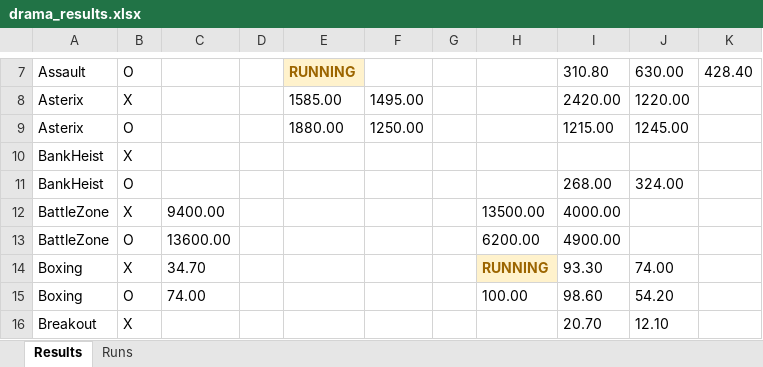
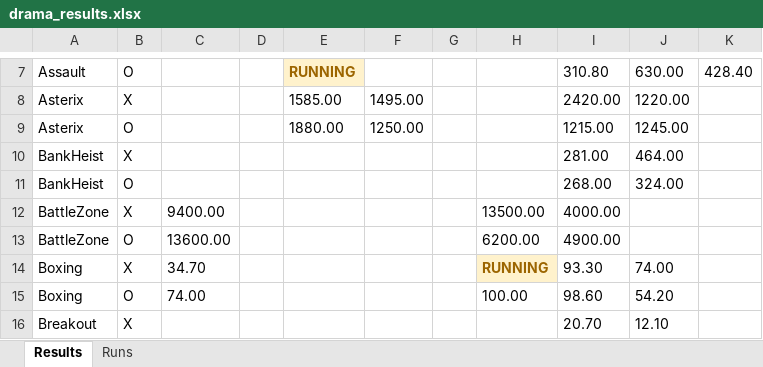
Before and after one commit to wrrte/Drama, an Excel workbook: results/drama_results.xlsx, sheet Results, drawn as a sheet; only a part is shown, gaps mark what is left out; values as stored, in another font and other column widths than the file's, no borders; the diff names each change by its address in the sheet, - before the commit and + after, or states it on an @@ line.

```diff
--- a/results/drama_results.xlsx (sheet Results)
+++ b/results/drama_results.xlsx (sheet Results)
-I10: (empty)
+I10: 281.00
-J10: (empty)
+J10: 464.00
```
Also changed, not shown: sheet Runs, 2 other files.
